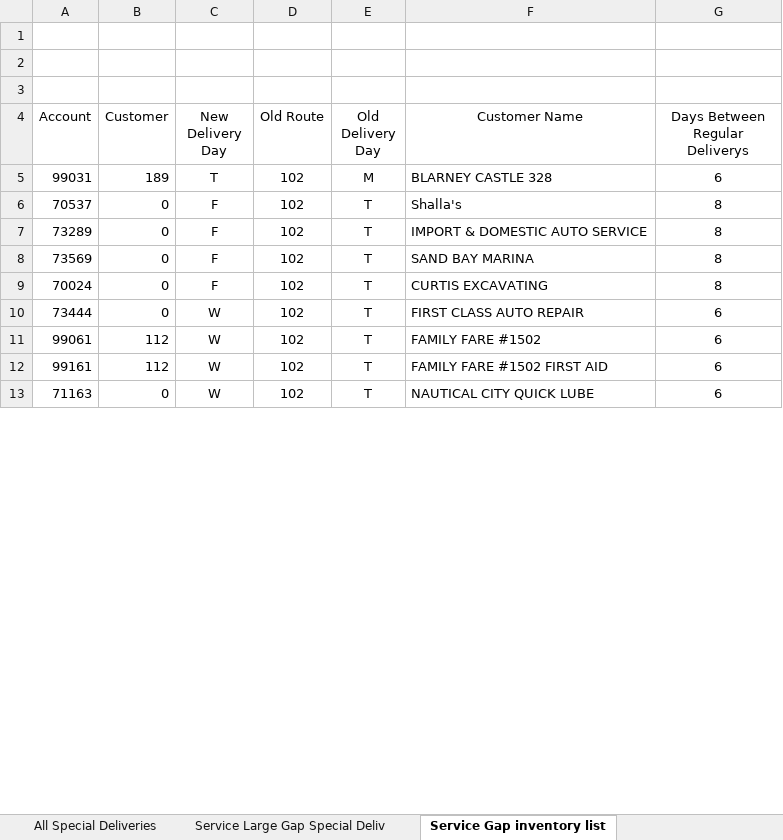
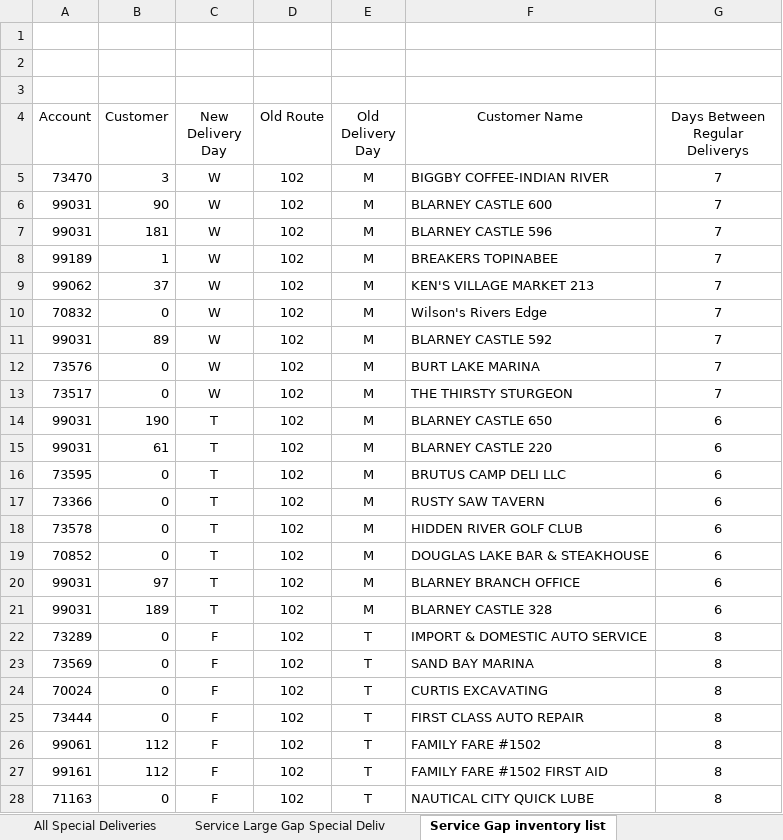
Before and after one commit to joesLost/rerouting, an Excel workbook: 5- Reroute Lists.xlsm, sheet Service Gap inventory list, drawn as a sheet; only a part is shown; values as stored, in another font and other column widths than the file's, no borders; charts and pictures and table styles not drawn; removed rows and columns are numbered as before the commit, all else as after; the diff covers the shown part only; the diff names each change by its address in the sheet, - before the commit and + after, or states it on an @@ line.

```diff
--- a/5- Reroute Lists.xlsm (sheet Service Gap inventory list)
+++ b/5- Reroute Lists.xlsm (sheet Service Gap inventory list)
+row 5: 73470 | 3 | W | 102 | M | BIGGBY COFFEE-INDIAN RIVER | 7
+row 6: 99031 | 90 | W | 102 | M | BLARNEY CASTLE 600 | 7
+row 7: 99031 | 181 | W | 102 | M | BLARNEY CASTLE 596 | 7
+row 8: 99189 | 1 | W | 102 | M | BREAKERS TOPINABEE | 7
+row 9: 99062 | 37 | W | 102 | M | KEN'S VILLAGE MARKET 213 | 7
+row 10: 70832 | 0 | W | 102 | M | Wilson's Rivers Edge | 7
+row 11: 99031 | 89 | W | 102 | M | BLARNEY CASTLE 592 | 7
+row 12: 73576 | 0 | W | 102 | M | BURT LAKE MARINA | 7
+row 13: 73517 | 0 | W | 102 | M | THE THIRSTY STURGEON | 7
+row 14: 99031 | 190 | T | 102 | M | BLARNEY CASTLE 650 | 6
+row 15: 99031 | 61 | T | 102 | M | BLARNEY CASTLE 220 | 6
+row 16: 73595 | 0 | T | 102 | M | BRUTUS CAMP DELI LLC | 6
+row 17: 73366 | 0 | T | 102 | M | RUSTY SAW TAVERN | 6
+row 18: 73578 | 0 | T | 102 | M | HIDDEN RIVER GOLF CLUB | 6
+row 19: 70852 | 0 | T | 102 | M | DOUGLAS LAKE BAR & STEAKHOUSE | 6
+row 20: 99031 | 97 | T | 102 | M | BLARNEY BRANCH OFFICE | 6
-row 6: 70537 | 0 | F | 102 | T | Shalla's | 8
-C25:C28 (New Delivery Day): W
+C25:C28 (New Delivery Day): F
-G25:G28 (Days Between Regular Deliverys): 6
+G25:G28 (Days Between Regular Deliverys): 8
```
Also changed, not shown: 3 added rows, 12 removed rows and 6 edited cells elsewhere in this sheet, sheet Five Days, sheet CC DE Special invoices needed, sheet Service-Garment Specials by Day, sheet CC DE List Week 1, sheet CC DE List Week 2, hidden cells, 6- Notice Delivery cal.xlsm, 11 other files.
